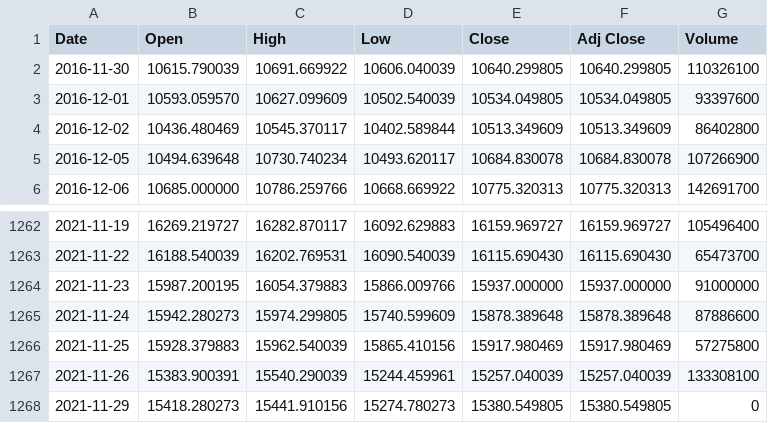
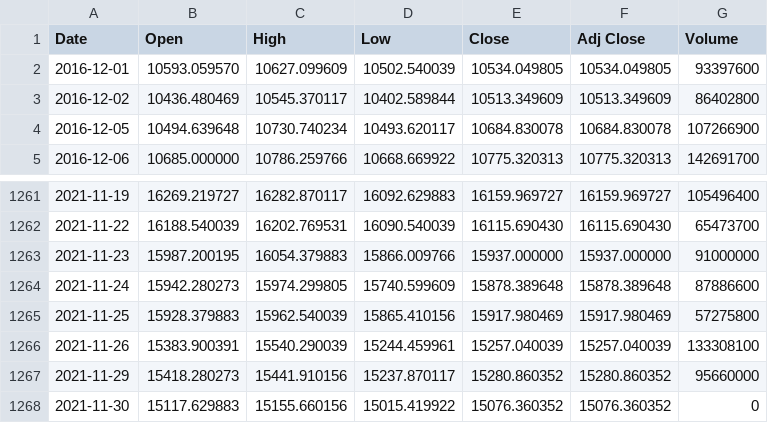
Before and after one commit to bautt/splunk4champions, a CSV file: splunk4champions/static/gdax_download.csv, drawn as a sheet; only a part is shown, gaps mark what is left out.

Commit message:
Scripted daily data update Tue 30 Nov 12:15:30 CET 2021

```diff
--- a/splunk4champions/static/gdax_download.csv
+++ b/splunk4champions/static/gdax_download.csv
@@ -1,3 +1,2 @@
 Date,Open,High,Low,Close,Adj Close,Volume
-2016-11-30,10615.790039,10691.669922,10606.040039,10640.299805,10640.299805,110326100
 2016-12-01,10593.059570,10627.099609,10502.540039,10534.049805,10534.049805,93397600
@@ -1267,2 +1266,3 @@ Date,Open,High,Low,Close,Adj Close,Volume
 2021-11-26,15383.900391,15540.290039,15244.459961,15257.040039,15257.040039,133308100
-2021-11-29,15418.280273,15441.910156,15274.780273,15380.549805,15380.549805,0
+2021-11-29,15418.280273,15441.910156,15237.870117,15280.860352,15280.860352,95660000
+2021-11-30,15117.629883,15155.660156,15015.419922,15076.360352,15076.360352,0
```
Also changed, not shown: 1 other file.
